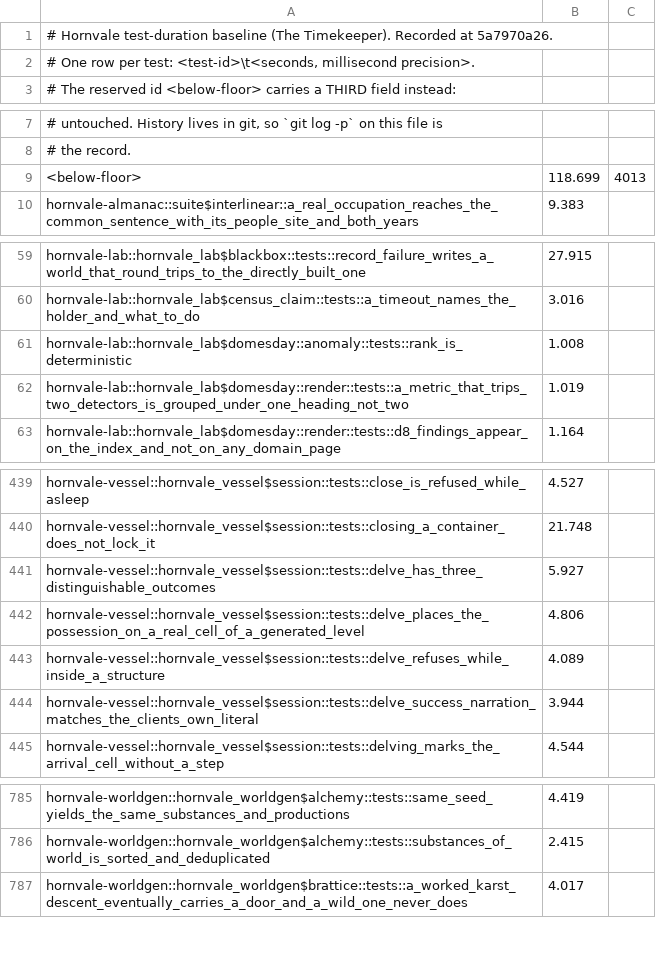
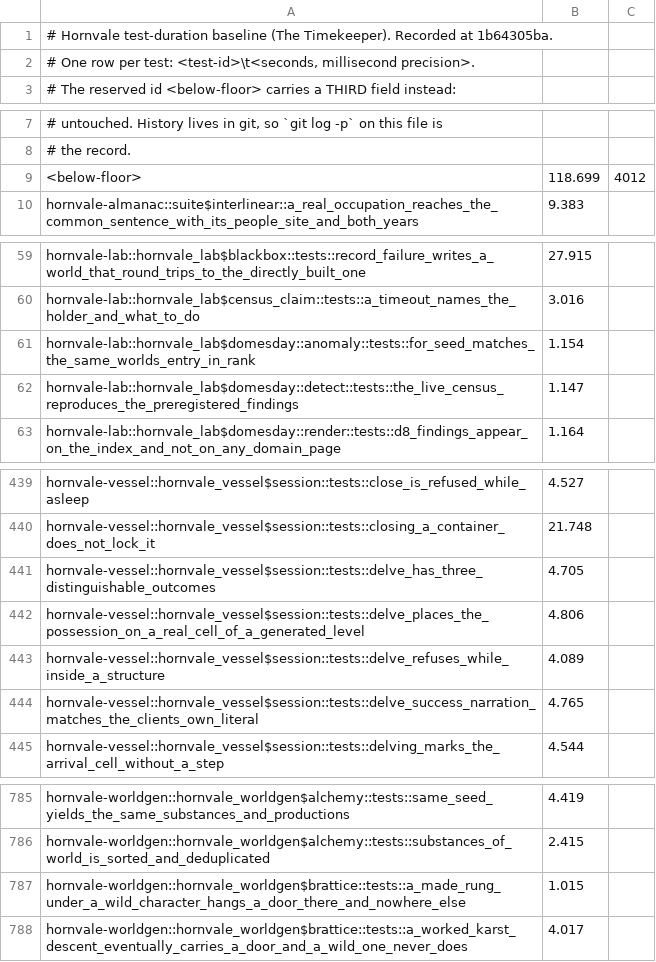
Before and after one commit to hornvale/hornvale, a TSV file: docs/timings/test-baseline-lefford.tsv, drawn as a sheet; only a part is shown, gaps mark what is left out; the diff covers the shown part only.

```diff
--- a/docs/timings/test-baseline-lefford.tsv
+++ b/docs/timings/test-baseline-lefford.tsv
@@ -1,2 +1,2 @@
-# Hornvale test-duration baseline (The Timekeeper). Recorded at 5a7970a26.
+# Hornvale test-duration baseline (The Timekeeper). Recorded at 1b64305ba.
 # One row per test: <test-id>\t<seconds, millisecond precision>.
@@ -8,3 +8,3 @@
 # the record.
-<below-floor>	118.699	4013
+<below-floor>	118.699	4012
 hornvale-almanac::suite$interlinear::a_real_occupation_reaches_the_common_sentence_with_its_people_site_and_both_years	9.383
@@ -60,4 +60,4 @@ hornvale-lab::hornvale_lab$blackbox::tests::record_failure_writes_a_world_that_r
 hornvale-lab::hornvale_lab$census_claim::tests::a_timeout_names_the_holder_and_what_to_do	3.016
-hornvale-lab::hornvale_lab$domesday::anomaly::tests::rank_is_deterministic	1.008
-hornvale-lab::hornvale_lab$domesday::render::tests::a_metric_that_trips_two_detectors_is_grouped_under_one_heading_not_two	1.019
+hornvale-lab::hornvale_lab$domesday::anomaly::tests::for_seed_matches_the_same_worlds_entry_in_rank	1.154
+hornvale-lab::hornvale_lab$domesday::detect::tests::the_live_census_reproduces_the_preregistered_findings	1.147
 hornvale-lab::hornvale_lab$domesday::render::tests::d8_findings_appear_on_the_index_and_not_on_any_domain_page	1.164
@@ -440,6 +440,6 @@ hornvale-vessel::hornvale_vessel$session::tests::close_is_refused_while_asleep	4
 hornvale-vessel::hornvale_vessel$session::tests::closing_a_container_does_not_lock_it	21.748
-hornvale-vessel::hornvale_vessel$session::tests::delve_has_three_distinguishable_outcomes	5.927
+hornvale-vessel::hornvale_vessel$session::tests::delve_has_three_distinguishable_outcomes	4.705
 hornvale-vessel::hornvale_vessel$session::tests::delve_places_the_possession_on_a_real_cell_of_a_generated_level	4.806
 hornvale-vessel::hornvale_vessel$session::tests::delve_refuses_while_inside_a_structure	4.089
-hornvale-vessel::hornvale_vessel$session::tests::delve_success_narration_matches_the_clients_own_literal	3.944
+hornvale-vessel::hornvale_vessel$session::tests::delve_success_narration_matches_the_clients_own_literal	4.765
 hornvale-vessel::hornvale_vessel$session::tests::delving_marks_the_arrival_cell_without_a_step	4.544
@@ -786,2 +786,3 @@ hornvale-worldgen::hornvale_worldgen$alchemy::tests::same_seed_yields_the_same_s
 hornvale-worldgen::hornvale_worldgen$alchemy::tests::substances_of_world_is_sorted_and_deduplicated	2.415
+hornvale-worldgen::hornvale_worldgen$brattice::tests::a_made_rung_under_a_wild_character_hangs_a_door_there_and_nowhere_else	1.015
 hornvale-worldgen::hornvale_worldgen$brattice::tests::a_worked_karst_descent_eventually_carries_a_door_and_a_wild_one_never_does	4.017
```
Also changed, not shown: 4 edited cells elsewhere in this file, docs/timings/subfloor-roster.tsv, 1 other file.
